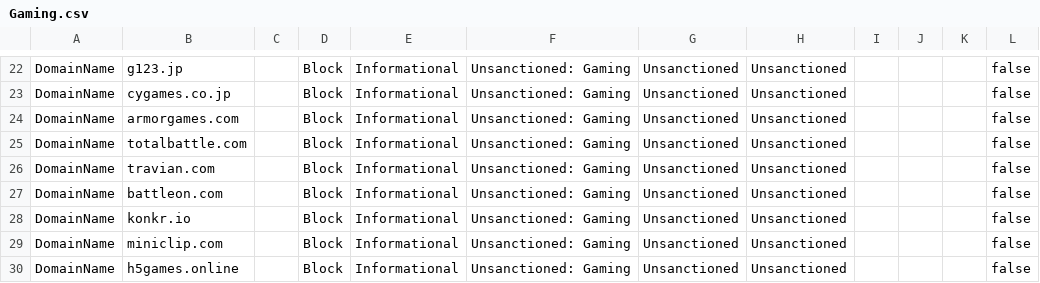
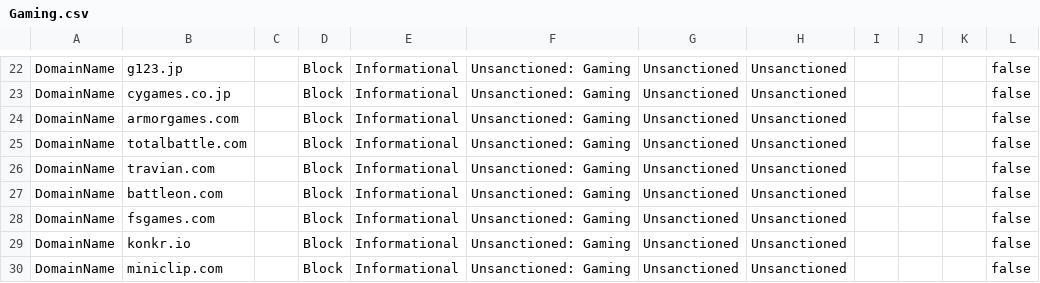
Before and after one commit to jkerai1/SoftwareCertificates, a CSV file: Bulk-IOC-CSVs/Gaming.csv, drawn as a sheet; only a part is shown, gaps mark what is left out; the shorter side is filled out with more unchanged rows; the diff names each change by its address in the sheet, - before the commit and + after, or states it on an @@ line.

Commit message:
Update Gaming.csv

```diff
--- a/Bulk-IOC-CSVs/Gaming.csv
+++ b/Bulk-IOC-CSVs/Gaming.csv
+row 28: DomainName | fsgames.com |  | Block | Informational | Unsanctioned: Gaming | Unsanctioned | Unsanctioned |  |  |  | false
```
